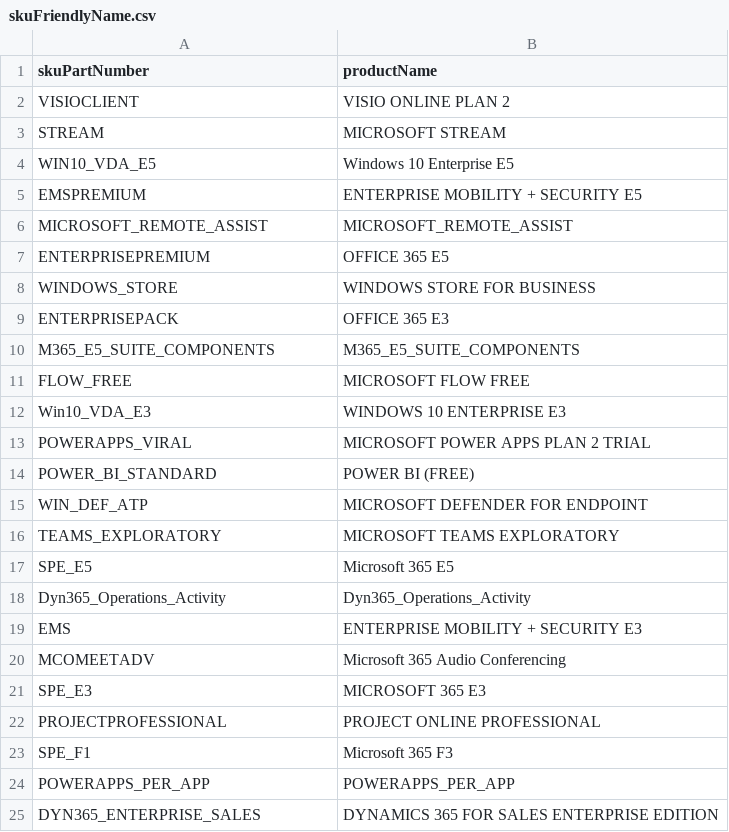
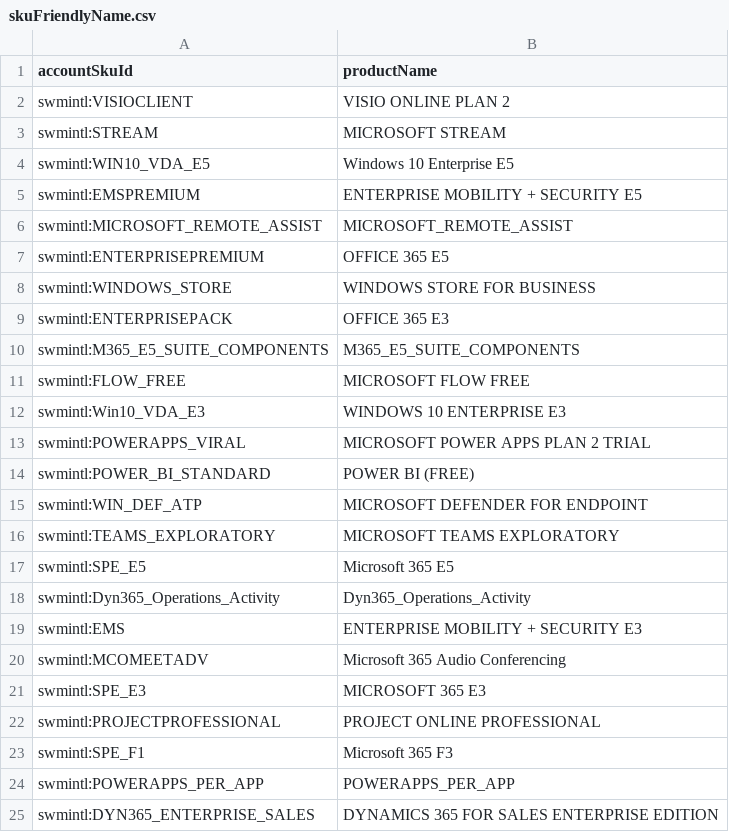
Before and after one commit to pzohaycuoi/O365LicenseTool, a CSV file: skuFriendlyName.csv, drawn as a sheet.

Commit message:
adding required file

```diff
--- a/skuFriendlyName.csv
+++ b/skuFriendlyName.csv
@@ -1,25 +1,25 @@
-skuPartNumber,productName
-VISIOCLIENT,VISIO ONLINE PLAN 2
-STREAM,MICROSOFT STREAM
-WIN10_VDA_E5,Windows 10 Enterprise E5
-EMSPREMIUM,ENTERPRISE MOBILITY + SECURITY E5
-MICROSOFT_REMOTE_ASSIST,MICROSOFT_REMOTE_ASSIST
-ENTERPRISEPREMIUM,OFFICE 365 E5
-WINDOWS_STORE,WINDOWS STORE FOR BUSINESS
-ENTERPRISEPACK,OFFICE 365 E3
-M365_E5_SUITE_COMPONENTS,M365_E5_SUITE_COMPONENTS
-FLOW_FREE,MICROSOFT FLOW FREE
-Win10_VDA_E3,WINDOWS 10 ENTERPRISE E3
-POWERAPPS_VIRAL,MICROSOFT POWER APPS PLAN 2 TRIAL
-POWER_BI_STANDARD,POWER BI (FREE)
-WIN_DEF_ATP,MICROSOFT DEFENDER FOR ENDPOINT
-TEAMS_EXPLORATORY,MICROSOFT TEAMS EXPLORATORY
-SPE_E5,Microsoft 365 E5
-Dyn365_Operations_Activity,Dyn365_Operations_Activity
-EMS,ENTERPRISE MOBILITY + SECURITY E3
-MCOMEETADV,Microsoft 365 Audio Conferencing
-SPE_E3,MICROSOFT 365 E3
-PROJECTPROFESSIONAL,PROJECT ONLINE PROFESSIONAL
-SPE_F1,Microsoft 365 F3
-POWERAPPS_PER_APP,POWERAPPS_PER_APP
-DYN365_ENTERPRISE_SALES,DYNAMICS 365 FOR SALES ENTERPRISE EDITION
+accountSkuId,productName
+swmintl:VISIOCLIENT,VISIO ONLINE PLAN 2
+swmintl:STREAM,MICROSOFT STREAM
+swmintl:WIN10_VDA_E5,Windows 10 Enterprise E5
+swmintl:EMSPREMIUM,ENTERPRISE MOBILITY + SECURITY E5
+swmintl:MICROSOFT_REMOTE_ASSIST,MICROSOFT_REMOTE_ASSIST
+swmintl:ENTERPRISEPREMIUM,OFFICE 365 E5
+swmintl:WINDOWS_STORE,WINDOWS STORE FOR BUSINESS
+swmintl:ENTERPRISEPACK,OFFICE 365 E3
+swmintl:M365_E5_SUITE_COMPONENTS,M365_E5_SUITE_COMPONENTS
+swmintl:FLOW_FREE,MICROSOFT FLOW FREE
+swmintl:Win10_VDA_E3,WINDOWS 10 ENTERPRISE E3
+swmintl:POWERAPPS_VIRAL,MICROSOFT POWER APPS PLAN 2 TRIAL
+swmintl:POWER_BI_STANDARD,POWER BI (FREE)
+swmintl:WIN_DEF_ATP,MICROSOFT DEFENDER FOR ENDPOINT
+swmintl:TEAMS_EXPLORATORY,MICROSOFT TEAMS EXPLORATORY
+swmintl:SPE_E5,Microsoft 365 E5
+swmintl:Dyn365_Operations_Activity,Dyn365_Operations_Activity
+swmintl:EMS,ENTERPRISE MOBILITY + SECURITY E3
+swmintl:MCOMEETADV,Microsoft 365 Audio Conferencing
+swmintl:SPE_E3,MICROSOFT 365 E3
+swmintl:PROJECTPROFESSIONAL,PROJECT ONLINE PROFESSIONAL
+swmintl:SPE_F1,Microsoft 365 F3
+swmintl:POWERAPPS_PER_APP,POWERAPPS_PER_APP
+swmintl:DYN365_ENTERPRISE_SALES,DYNAMICS 365 FOR SALES ENTERPRISE EDITION
```
